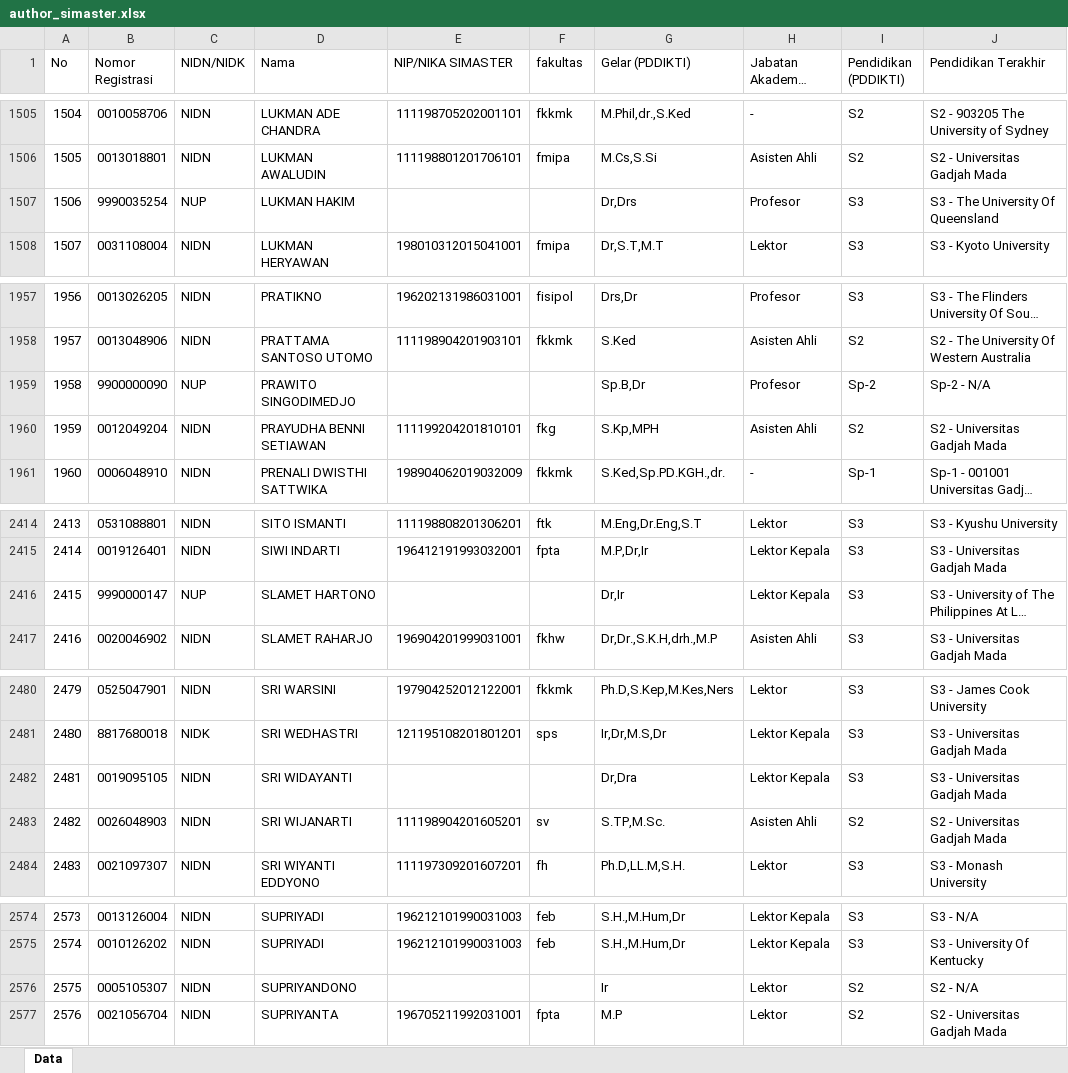
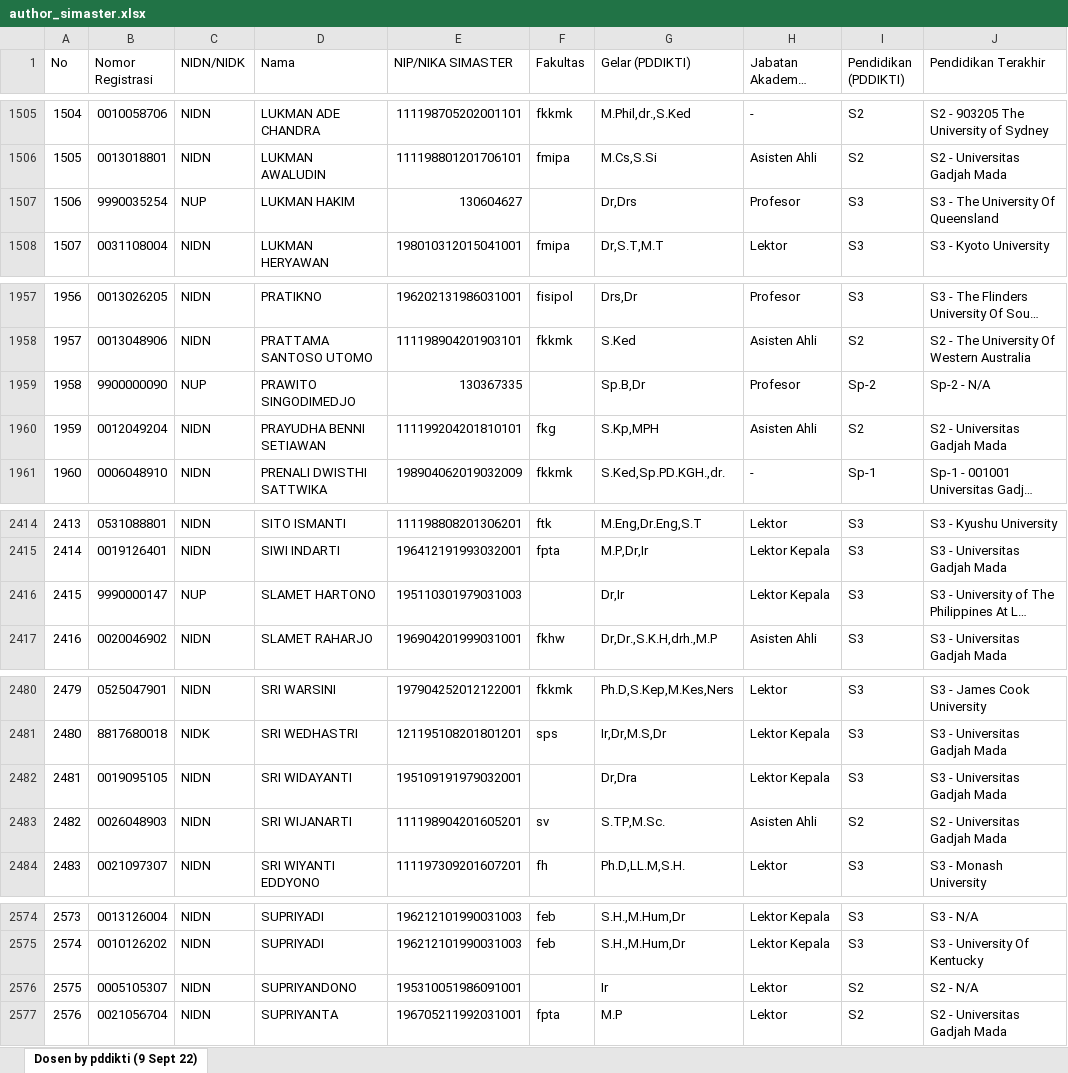
Before and after one commit to bppugm/publication-scrapper, an Excel workbook: author_simaster.xlsx, sheet Dosen by pddikti (9 Sept 22), drawn as a sheet; only a part is shown, gaps mark what is left out; long unchanged cells end in …; values as stored, in another font and other column widths than the file's, no cell formats; the diff covers the shown part only; the diff names each change by its address in the sheet, - before the commit and + after, or states it on an @@ line.

Commit message:
Update author simaster

```diff
--- a/author_simaster.xlsx (sheet Dosen by pddikti (9 Sept 22))
+++ b/author_simaster.xlsx (sheet Dosen by pddikti (9 Sept 22))
-sheet tab: Data
+sheet tab: Dosen by pddikti (9 Sept 22)
-F1: fakultas
+F1: Fakultas
-E1507 (NIP/NIKA SIMASTER): (empty)
+E1507 (NIP/NIKA SIMASTER): 130604627
-E1959 (NIP/NIKA SIMASTER): (empty)
+E1959 (NIP/NIKA SIMASTER): 130367335
-E2416 (NIP/NIKA SIMASTER): (empty)
+E2416 (NIP/NIKA SIMASTER): 195110301979031003
-E2482 (NIP/NIKA SIMASTER): (empty)
+E2482 (NIP/NIKA SIMASTER): 195109191979032001
-E2576 (NIP/NIKA SIMASTER): (empty)
+E2576 (NIP/NIKA SIMASTER): 195310051986091001
```
Also changed, not shown: 98 added rows and 11 edited cells elsewhere in this sheet, cell formats, formulas that keep their value.
